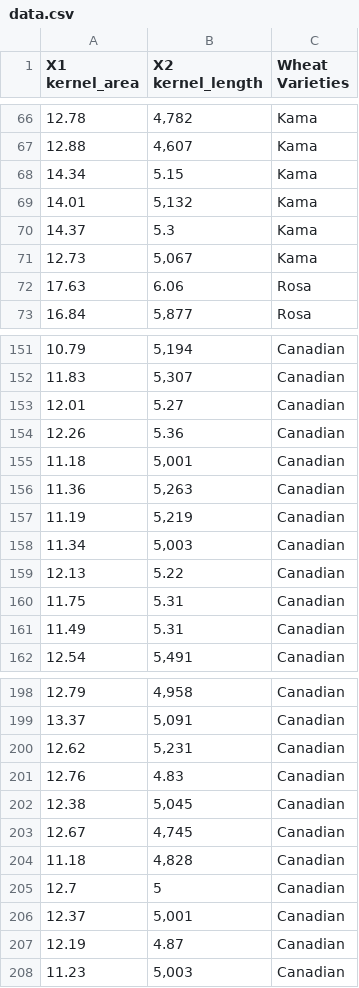
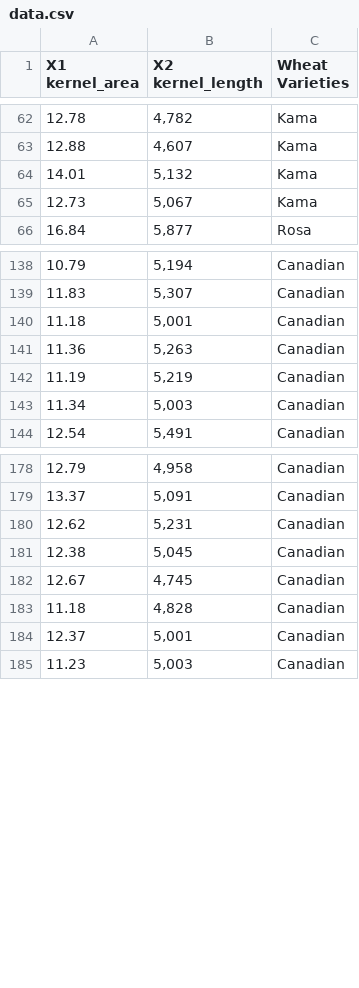
Before and after one commit to NewCenturyDev/SJU_ML_For_Everyone, a CSV file: 과제1/src/data.csv, drawn as a sheet; only a part is shown, gaps mark what is left out; the diff covers the shown part only; the diff names each change by its address in the sheet, - before the commit and + after, or states it on an @@ line.

```diff
--- a/과제1/src/data.csv
+++ b/과제1/src/data.csv
-row 68: 14.34 | 5.15 | Kama
-row 70: 14.37 | 5.3 | Kama
-row 72: 17.63 | 6.06 | Rosa
-row 153: 12.01 | 5.27 | Canadian
-row 154: 12.26 | 5.36 | Canadian
-row 159: 12.13 | 5.22 | Canadian
-row 160: 11.75 | 5.31 | Canadian
-row 161: 11.49 | 5.31 | Canadian
-row 201: 12.76 | 4.83 | Canadian
-row 205: 12.7 | 5 | Canadian
-row 207: 12.19 | 4.87 | Canadian
```
Also changed, not shown: 12 removed rows elsewhere in this file, 6 other files.
